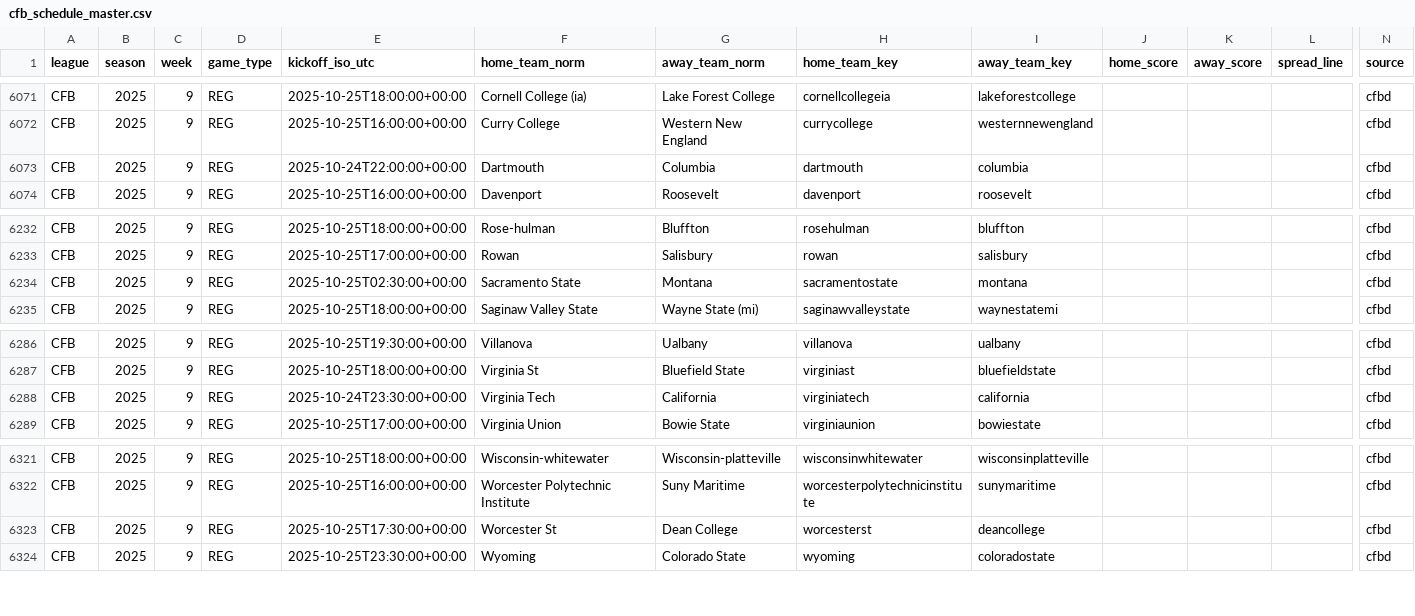
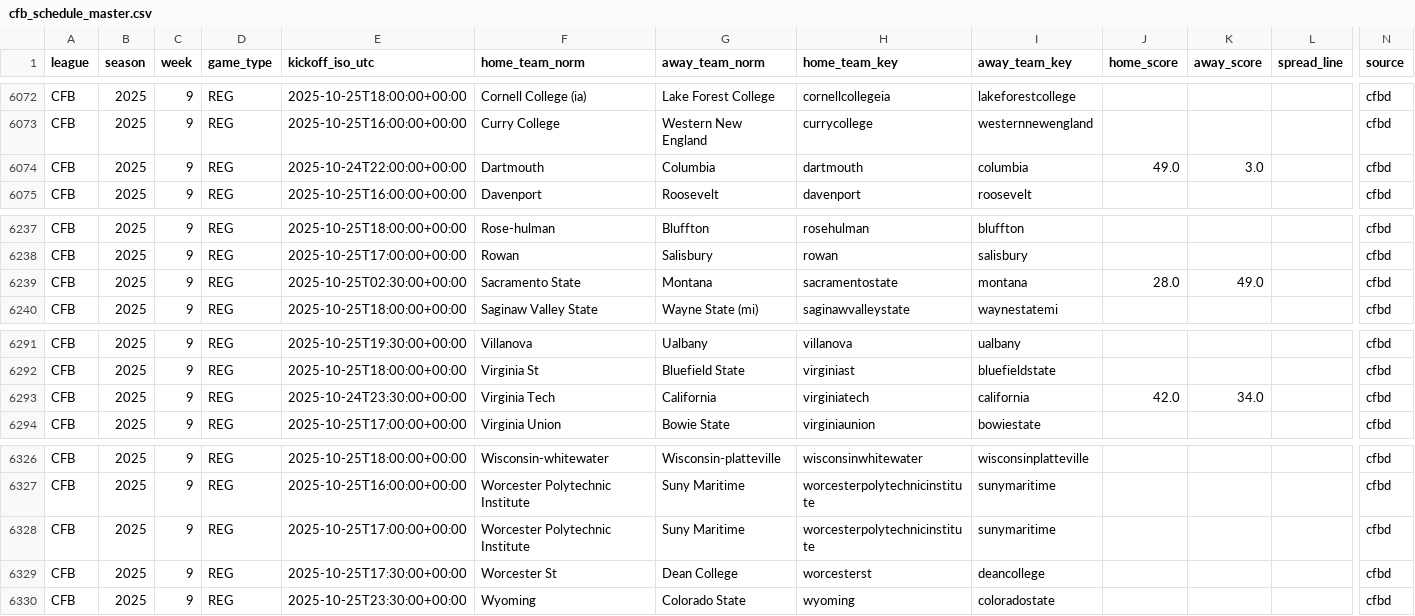
Before and after one commit to llampwall/football-statfinder, a CSV file: out/master/cfb_schedule_master.csv, drawn as a sheet; only a part is shown, gaps mark what is left out; addresses are those after the commit; rows hold the shown columns only; the diff covers the shown part only; the diff names each change by its address in the sheet, - before the commit and + after, or states it on an @@ line.

```diff
--- a/out/master/cfb_schedule_master.csv
+++ b/out/master/cfb_schedule_master.csv
-J6074 (home_score): (empty)
+J6074 (home_score): 49.0
-K6074 (away_score): (empty)
+K6074 (away_score): 3.0
-J6239 (home_score): (empty)
+J6239 (home_score): 28.0
-K6239 (away_score): (empty)
+K6239 (away_score): 49.0
-J6293 (home_score): (empty)
+J6293 (home_score): 42.0
-K6293 (away_score): (empty)
+K6293 (away_score): 34.0
+row 6328: CFB | 2025 | 9 | REG | 2025-10-25T17:00:00+00:00 | Worcester Polytechnic Institute | Suny Maritime | worcesterpolytechnicinstitute | sunymaritime |  |  |  | cfbd
```
Also changed, not shown: 5 added rows and 4 edited cells elsewhere in this file, out/cfb/2025_week8/games_week_2025_8.csv, out/cfb/2025_week8/sagarin_cfb_2025_wk8.csv, 48 other files.
